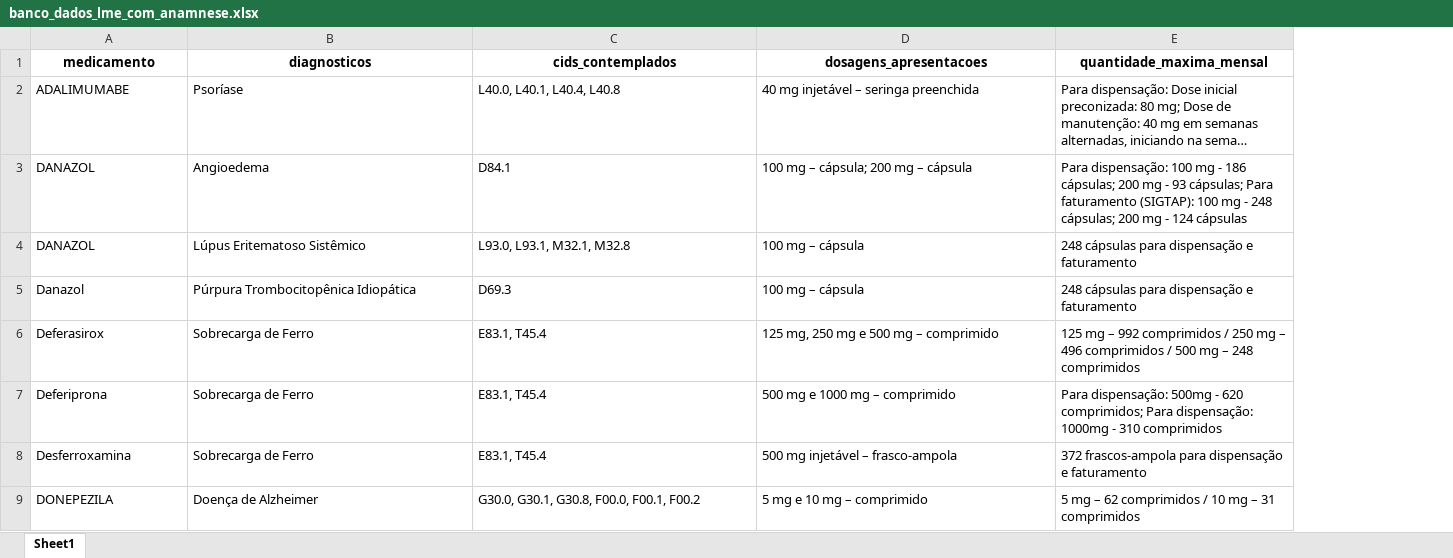
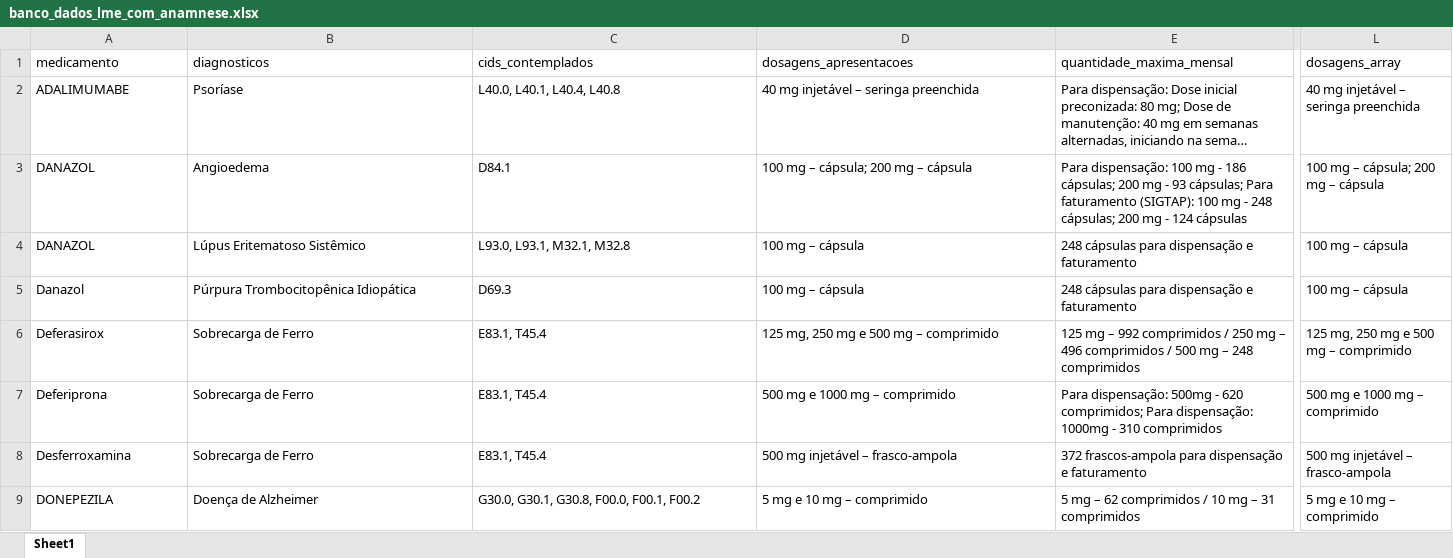
Before and after one commit to Faddragon/Gerador-de-LME-b-Med-Shield, an Excel workbook: bmed-lme-app/data/banco_dados_lme_com_anamnese.xlsx, sheet Sheet1, drawn as a sheet; only a part is shown, gaps mark what is left out; long unchanged cells end in …; values as stored, in another font and other column widths than the file's, no borders; the diff covers the shown part only; the diff names each change by its address in the sheet, - before the commit and + after, or states it on an @@ line.

Commit message:
Adiciona coluna dosagens_array para seleção de doses

```diff
--- a/bmed-lme-app/data/banco_dados_lme_com_anamnese.xlsx (sheet Sheet1)
+++ b/bmed-lme-app/data/banco_dados_lme_com_anamnese.xlsx (sheet Sheet1)
+column L (dosagens_array), rows 2-9: 40 mg injetável – seringa preenchida | 100 mg – cápsula; 200 mg – cápsula | 100 mg – cápsula | 100 mg – cápsula | 125 mg, 250 mg e 500 mg – comprimido | 500 mg e 1000 mg – comprimido | 500 mg injetável – frasco-ampola | 5 mg e 10 mg – comprimido
@@ A1:E1 bold: on → off, alignment: center → left @@
```
Also changed, not shown: cell formats elsewhere in this sheet, 2 other files.
